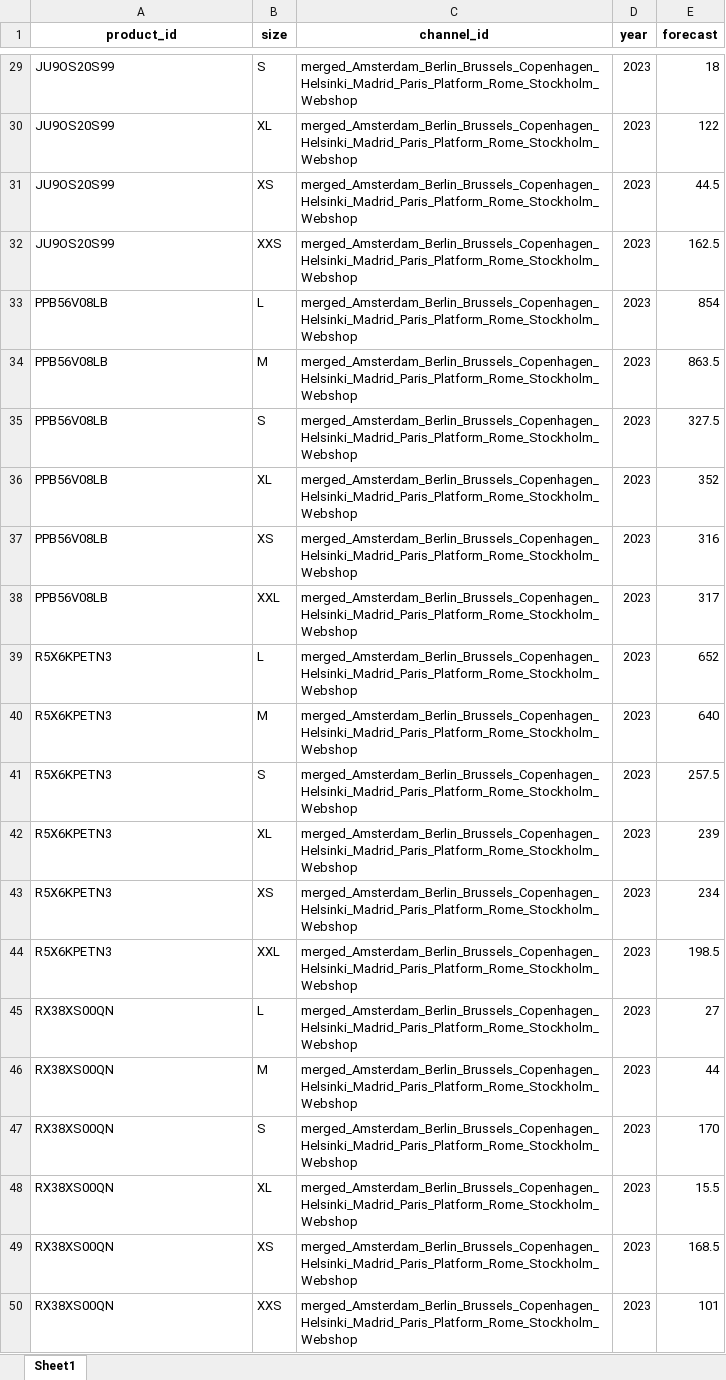
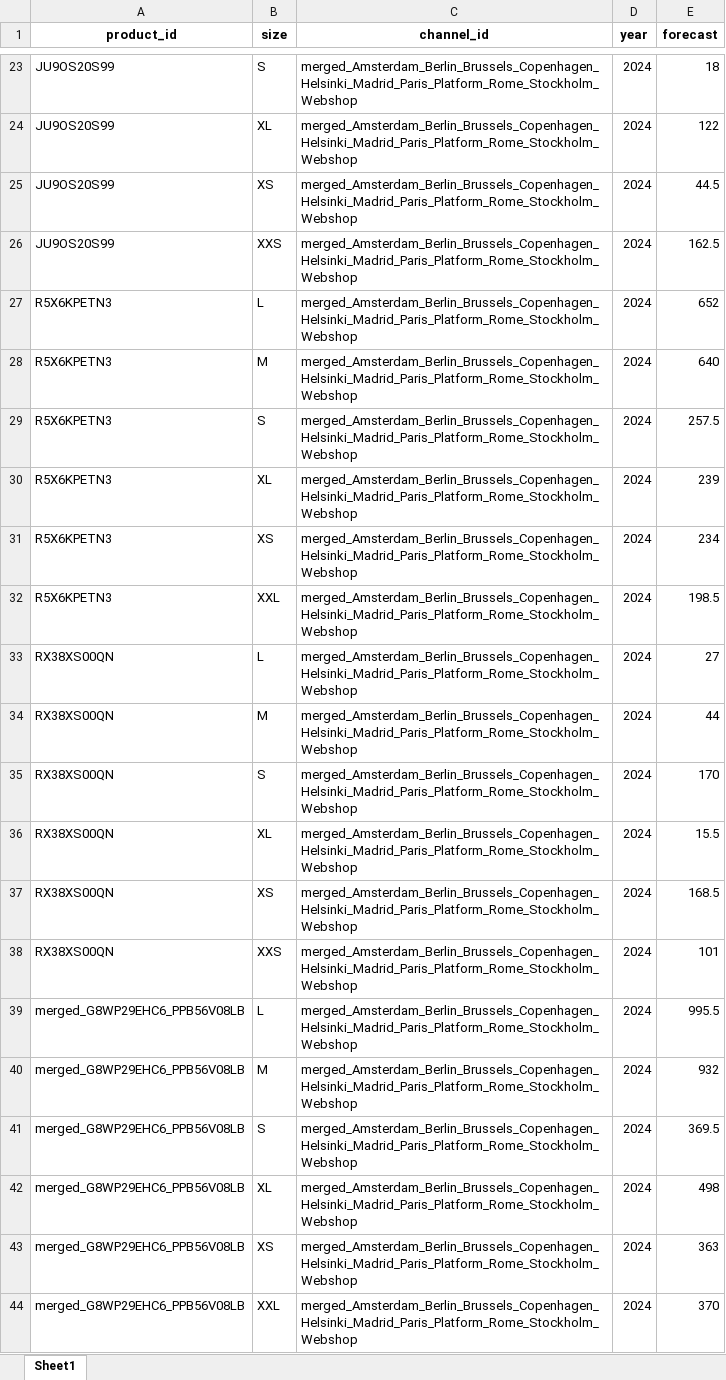
Before and after one commit to biekeleenknegt/SCM_GW, an Excel workbook: Forecasts_By_Window/Forecast_Window_2.xlsx, sheet Sheet1, drawn as a sheet; only a part is shown, gaps mark what is left out; values as stored, in another font and other column widths than the file's, no borders; removed rows and columns are numbered as before the commit, all else as after; the diff covers the shown part only; the diff names each change by its address in the sheet, - before the commit and + after, or states it on an @@ line.

```diff
--- a/Forecasts_By_Window/Forecast_Window_2.xlsx (sheet Sheet1)
+++ b/Forecasts_By_Window/Forecast_Window_2.xlsx (sheet Sheet1)
-D23:D26 (year): 2023
+D23:D26 (year): 2024
-row 33: PPB56V08LB | L | merged_Amsterdam_Berlin_Brussels_Copenhagen_Helsinki_Madrid_Paris_Platform_Rome_Stockholm_Webshop | 2023 | 854
-row 34: PPB56V08LB | M | merged_Amsterdam_Berlin_Brussels_Copenhagen_Helsinki_Madrid_Paris_Platform_Rome_Stockholm_Webshop | 2023 | 863.5
-row 35: PPB56V08LB | S | merged_Amsterdam_Berlin_Brussels_Copenhagen_Helsinki_Madrid_Paris_Platform_Rome_Stockholm_Webshop | 2023 | 327.5
-row 36: PPB56V08LB | XL | merged_Amsterdam_Berlin_Brussels_Copenhagen_Helsinki_Madrid_Paris_Platform_Rome_Stockholm_Webshop | 2023 | 352
-row 37: PPB56V08LB | XS | merged_Amsterdam_Berlin_Brussels_Copenhagen_Helsinki_Madrid_Paris_Platform_Rome_Stockholm_Webshop | 2023 | 316
-row 38: PPB56V08LB | XXL | merged_Amsterdam_Berlin_Brussels_Copenhagen_Helsinki_Madrid_Paris_Platform_Rome_Stockholm_Webshop | 2023 | 317
-D27:D38 (year): 2023
+D27:D38 (year): 2024
+row 39: merged_G8WP29EHC6_PPB56V08LB | L | merged_Amsterdam_Berlin_Brussels_Copenhagen_Helsinki_Madrid_Paris_Platform_Rome_Stockholm_Webshop | 2024 | 995.5
+row 40: merged_G8WP29EHC6_PPB56V08LB | M | merged_Amsterdam_Berlin_Brussels_Copenhagen_Helsinki_Madrid_Paris_Platform_Rome_Stockholm_Webshop | 2024 | 932
+row 41: merged_G8WP29EHC6_PPB56V08LB | S | merged_Amsterdam_Berlin_Brussels_Copenhagen_Helsinki_Madrid_Paris_Platform_Rome_Stockholm_Webshop | 2024 | 369.5
+row 42: merged_G8WP29EHC6_PPB56V08LB | XL | merged_Amsterdam_Berlin_Brussels_Copenhagen_Helsinki_Madrid_Paris_Platform_Rome_Stockholm_Webshop | 2024 | 498
+row 43: merged_G8WP29EHC6_PPB56V08LB | XS | merged_Amsterdam_Berlin_Brussels_Copenhagen_Helsinki_Madrid_Paris_Platform_Rome_Stockholm_Webshop | 2024 | 363
+row 44: merged_G8WP29EHC6_PPB56V08LB | XXL | merged_Amsterdam_Berlin_Brussels_Copenhagen_Helsinki_Madrid_Paris_Platform_Rome_Stockholm_Webshop | 2024 | 370
```
Also changed, not shown: 6 removed rows and 21 edited cells elsewhere in this sheet, Forecasts_By_Window/Forecast_Window_1.xlsx, Forecasts_By_Window/Forecast_Window_3.xlsx, 20 other files.
